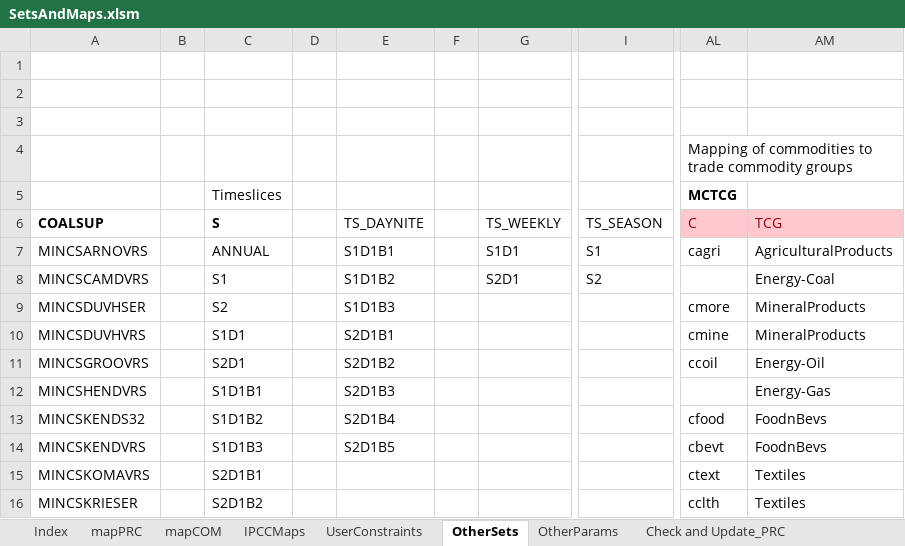
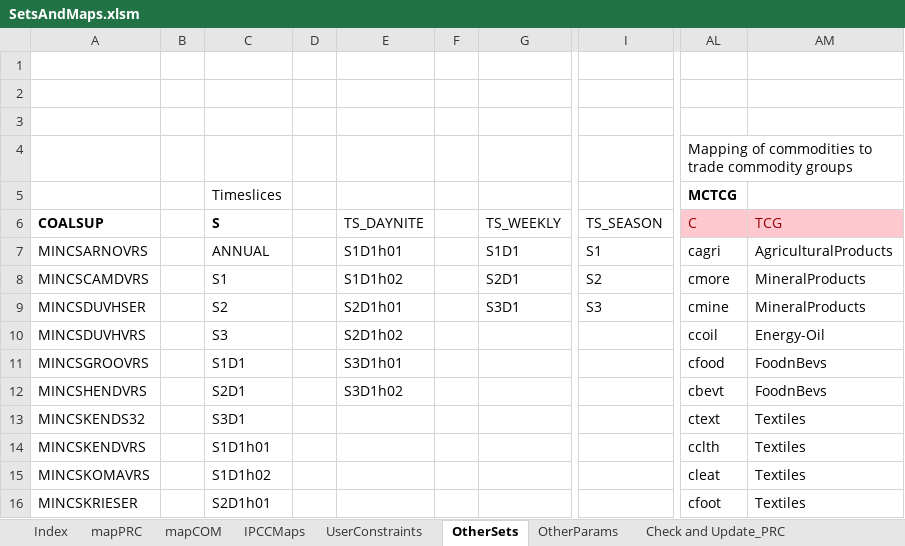
Before and after one commit to alisonERC/GHATIMGE, an Excel workbook: SetsAndMaps/SetsAndMaps.xlsm, sheet OtherSets, drawn as a sheet; only a part is shown, gaps mark what is left out; values as stored, in another font and other column widths than the file's, no borders; the diff covers the shown part only; the diff names each change by its address in the sheet, - before the commit and + after, or states it on an @@ line.

```diff
--- a/SetsAndMaps/SetsAndMaps.xlsm (sheet OtherSets)
+++ b/SetsAndMaps/SetsAndMaps.xlsm (sheet OtherSets)
-E7: S1D1B1
+E7: S1D1h01
-E8: S1D1B2
+E8: S1D1h02
-AL8 (MCTCG): (empty)
+AL8 (MCTCG): cmore
-AM8: Energy-Coal
+AM8: MineralProducts
-E9: S1D1B3
+E9: S2D1h01
-G9: (empty)
+G9: S3D1
-I9: (empty)
+I9: S3
-AL9 (MCTCG): cmore
+AL9 (MCTCG): cmine
-C10 (Timeslices): S1D1
+C10 (Timeslices): S3
-E10: S2D1B1
+E10: S2D1h02
-AL10 (MCTCG): cmine
+AL10 (MCTCG): ccoil
-AM10: MineralProducts
+AM10: Energy-Oil
-C11 (Timeslices): S2D1
+C11 (Timeslices): S1D1
-E11: S2D1B2
+E11: S3D1h01
-AL11 (MCTCG): ccoil
+AL11 (MCTCG): cfood
-AM11: Energy-Oil
+AM11: FoodnBevs
-C12 (Timeslices): S1D1B1
+C12 (Timeslices): S2D1
-E12: S2D1B3
+E12: S3D1h02
-AL12 (MCTCG): (empty)
+AL12 (MCTCG): cbevt
-AM12: Energy-Gas
+AM12: FoodnBevs
-C13 (Timeslices): S1D1B2
+C13 (Timeslices): S3D1
-E13: S2D1B4
+E13: (empty)
-AL13 (MCTCG): cfood
+AL13 (MCTCG): ctext
-AM13:AM14: FoodnBevs
+AM13:AM14: Textiles
-C14 (Timeslices): S1D1B3
+C14 (Timeslices): S1D1h01
-E14: S2D1B5
+E14: (empty)
-AL14 (MCTCG): cbevt
+AL14 (MCTCG): cclth
-C15 (Timeslices): S2D1B1
+C15 (Timeslices): S1D1h02
-AL15 (MCTCG): ctext
+AL15 (MCTCG): cleat
-C16 (Timeslices): S2D1B2
+C16 (Timeslices): S2D1h01
-AL16 (MCTCG): cclth
+AL16 (MCTCG): cfoot
```
Also changed, not shown: 76 edited cells elsewhere in this sheet, sheet mapPRC, formulas that keep their value, GHATIMGE.xlsm, 13 other files.
